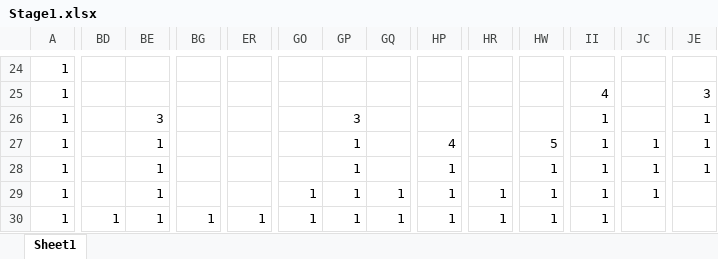
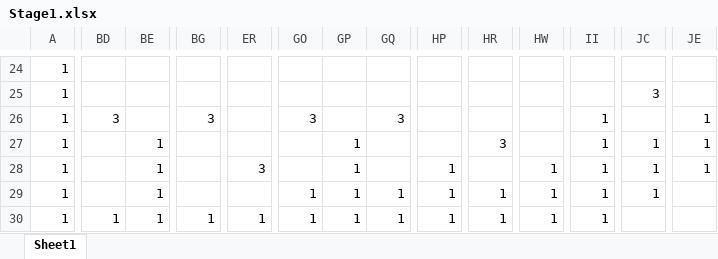
Before and after one commit to Akiyoshi-2/GameProbuctionPractice1, an Excel workbook: Rescource/Stage1.xlsx, sheet Sheet1, drawn as a sheet; only a part is shown, gaps mark what is left out; values as stored, in another font and other column widths than the file's, no borders; charts and pictures and conditional formats not drawn; the diff covers the shown part only; the diff names each change by its address in the sheet, - before the commit and + after, or states it on an @@ line.

```diff
--- a/Rescource/Stage1.xlsx (sheet Sheet1)
+++ b/Rescource/Stage1.xlsx (sheet Sheet1)
-II25: 4
+II25: (empty)
-JC25: (empty)
+JC25: 3
-JE25: 3
+JE25: (empty)
-BD26: (empty)
+BD26: 3
-BE26: 3
+BE26: (empty)
-BG26: (empty)
+BG26: 3
-GO26: (empty)
+GO26: 3
-GP26: 3
+GP26: (empty)
-GQ26: (empty)
+GQ26: 3
-HP27: 4
+HP27: (empty)
-HR27: (empty)
+HR27: 3
-HW27: 5
+HW27: (empty)
-ER28: (empty)
+ER28: 3
```
Also changed, not shown: 2 added rows, 2 removed rows and 36 edited cells elsewhere in this sheet, Rescource/MapEditor.xlsm, 2 other files.
